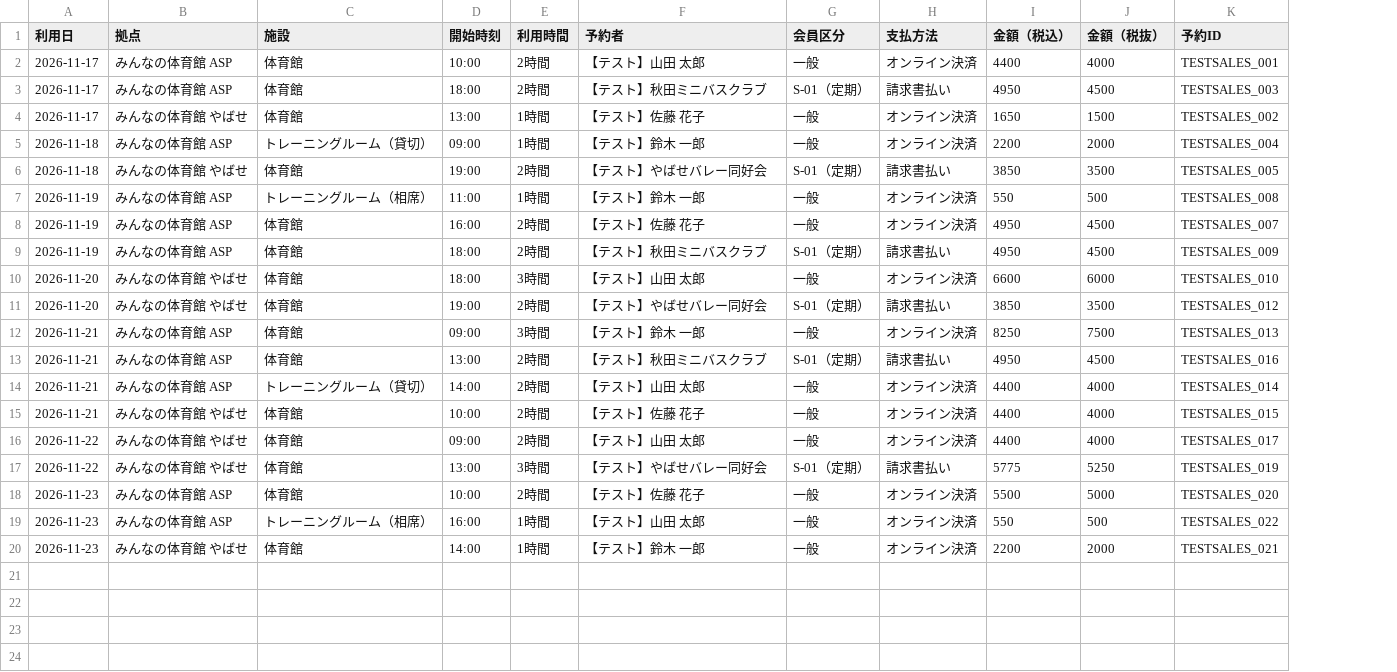
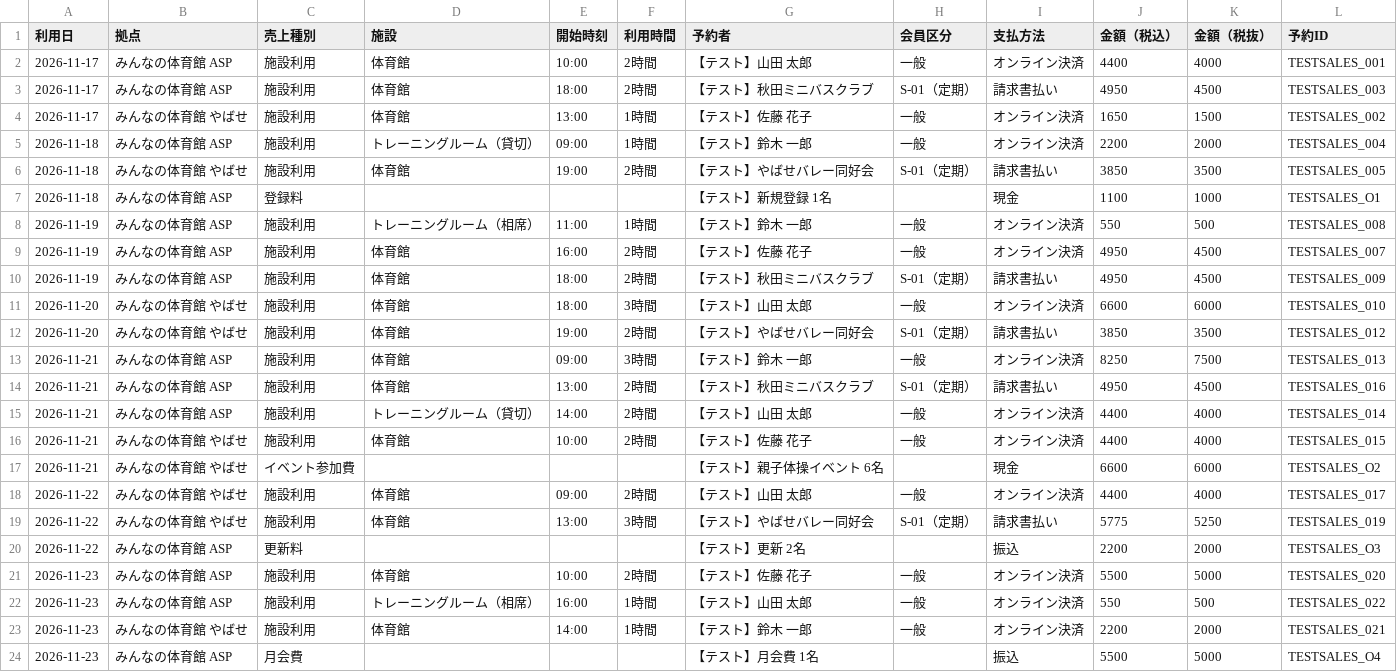
Before and after one commit to Getabako/LINE_checkIn, a CSV file: Document/売上集計確認_2026-11テストデータ/RPA用売上CSV_利用日_2026-11-17_2026-11-23.csv, drawn as a sheet; the diff names each change by its address in the sheet, - before the commit and + after, or states it on an @@ line.

```diff
--- a/Document/売上集計確認_2026-11テストデータ/RPA用売上CSV_利用日_2026-11-17_2026-11-23.csv
+++ b/Document/売上集計確認_2026-11テストデータ/RPA用売上CSV_利用日_2026-11-17_2026-11-23.csv
+column C (売上種別), rows 2-6: all 施設利用; rows 8-16: all 施設利用; rows 18-19: 施設利用 | 施設利用; rows 21-23: all 施設利用
+row 7: 2026-11-18 | みんなの体育館 ASP | 登録料 |  |  |  | 【テスト】新規登録 1名 |  | 現金 | 1100 | 1000 | TESTSALES_O1
+row 17: 2026-11-21 | みんなの体育館 やばせ | イベント参加費 |  |  |  | 【テスト】親子体操イベント 6名 |  | 現金 | 6600 | 6000 | TESTSALES_O2
+row 20: 2026-11-22 | みんなの体育館 ASP | 更新料 |  |  |  | 【テスト】更新 2名 |  | 振込 | 2200 | 2000 | TESTSALES_O3
+row 24: 2026-11-23 | みんなの体育館 ASP | 月会費 |  |  |  | 【テスト】月会費 1名 |  | 振込 | 5500 | 5000 | TESTSALES_O4
```
Also changed, not shown: Document/売上集計確認_2026-11テストデータ/RPA用売上CSV_利用日_2026-11-21.csv, 4 other files.
